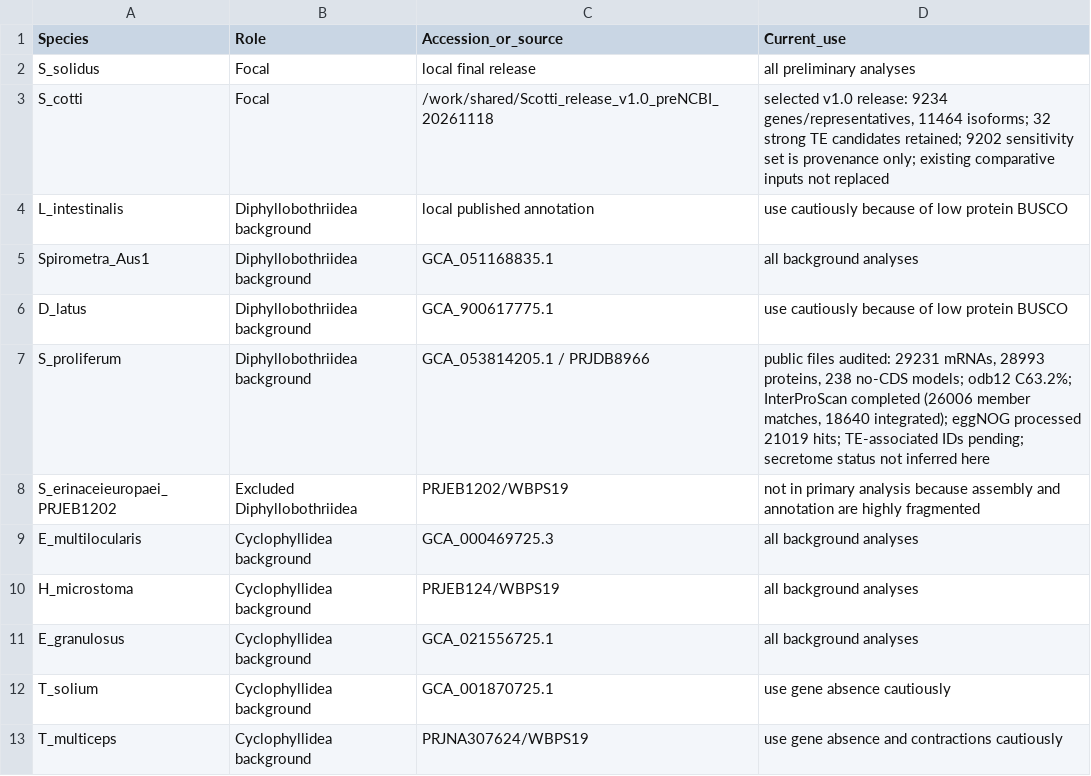
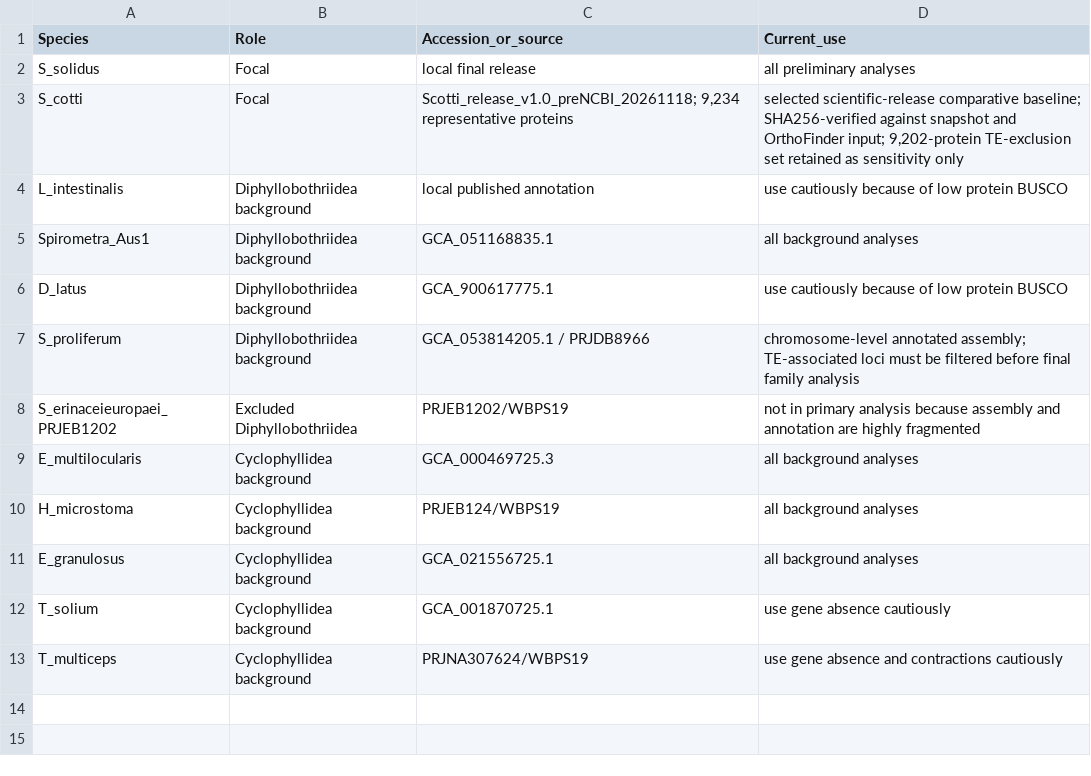
Before and after one commit to yuchangyue1209/Worm-genome-assembly, a TSV file: comparative-genomics/data/species_manifest.tsv, drawn as a sheet.

```diff
--- a/comparative-genomics/data/species_manifest.tsv
+++ b/comparative-genomics/data/species_manifest.tsv
@@ -2,3 +2,3 @@ Species	Role	Accession_or_source	Current_use
 S_solidus	Focal	local final release	all preliminary analyses
-S_cotti	Focal	/work/shared/Scotti_release_v1.0_preNCBI_20261118	selected v1.0 release: 9234 genes/representatives, 11464 isoforms; 32 strong TE candidates retained; 9202 sensitivity set is provenance only; existing comparative inputs not replaced
+S_cotti	Focal	Scotti_release_v1.0_preNCBI_20261118; 9,234 representative proteins	selected scientific-release comparative baseline; SHA256-verified against snapshot and OrthoFinder input; 9,202-protein TE-exclusion set retained as sensitivity only
 L_intestinalis	Diphyllobothriidea background	local published annotation	use cautiously because of low protein BUSCO
@@ -6,3 +6,3 @@ Spirometra_Aus1	Diphyllobothriidea background	GCA_051168835.1	all background ana
 D_latus	Diphyllobothriidea background	GCA_900617775.1	use cautiously because of low protein BUSCO
-S_proliferum	Diphyllobothriidea background	GCA_053814205.1 / PRJDB8966	public files audited: 29231 mRNAs, 28993 proteins, 238 no-CDS models; odb12 C63.2%; InterProScan completed (26006 member matches, 18640 integrated); eggNOG processed 21019 hits; TE-associated IDs pending; secretome status not inferred here
+S_proliferum	Diphyllobothriidea background	GCA_053814205.1 / PRJDB8966	chromosome-level annotated assembly; TE-associated loci must be filtered before final family analysis
 S_erinaceieuropaei_PRJEB1202	Excluded Diphyllobothriidea	PRJEB1202/WBPS19	not in primary analysis because assembly and annotation are highly fragmented
```
Also changed, not shown: 52 other files.
